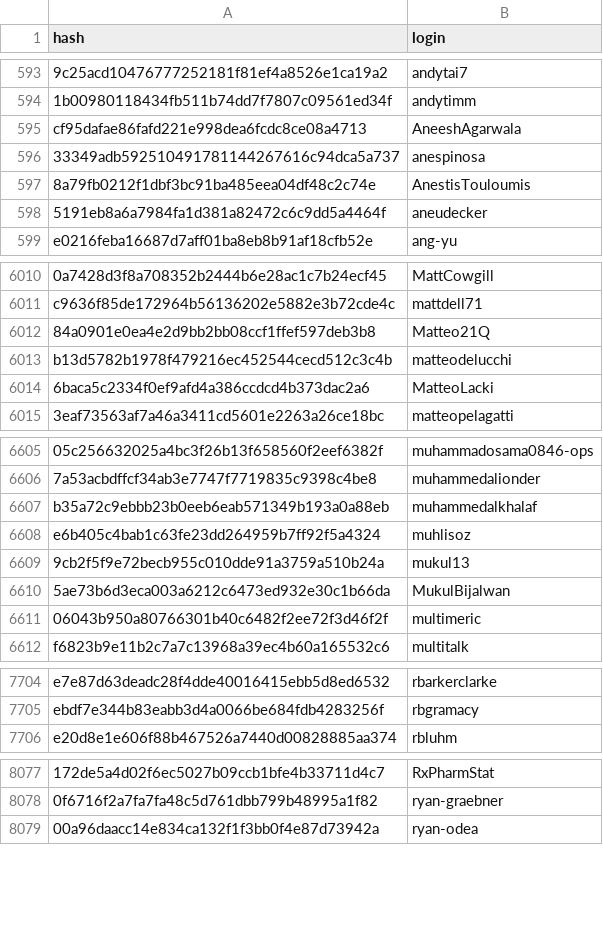
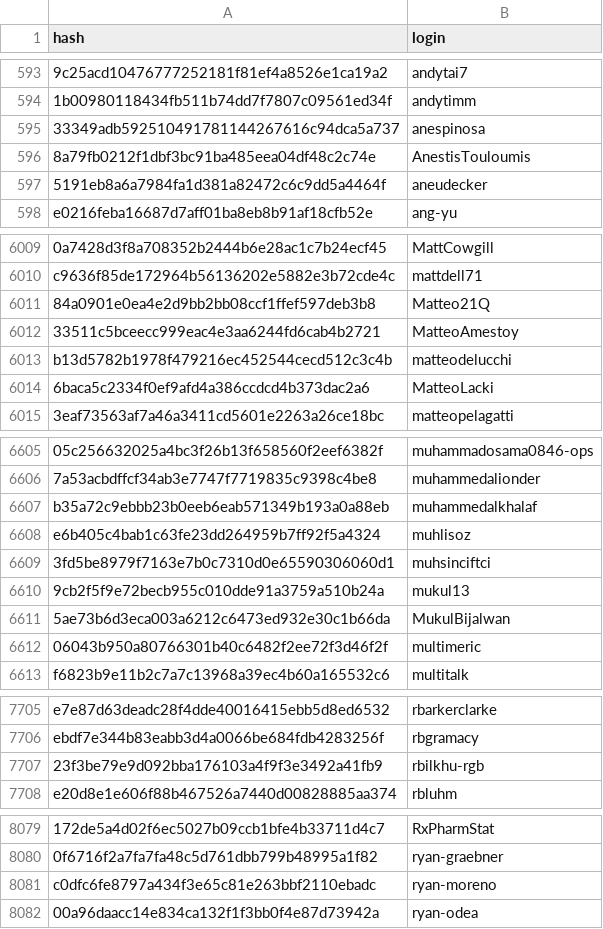
Before and after one commit to r-universe-org/cran-to-git, a CSV file: maintainers.csv, drawn as a sheet; only a part is shown, gaps mark what is left out; removed rows and columns are numbered as before the commit, all else as after; the diff names each change by its address in the sheet, - before the commit and + after, or states it on an @@ line.

```diff
--- a/maintainers.csv
+++ b/maintainers.csv
-row 595: cf95dafae86fafd221e998dea6fcdc8ce08a4713 | AneeshAgarwala
+row 6012: 33511c5bceecc999eac4e3aa6244fd6cab4b2721 | MatteoAmestoy
+row 6609: 3fd5be8979f7163e7b0c7310d0e65590306060d1 | muhsinciftci
+row 7707: 23f3be79e9d092bba176103a4f9f3e3492a41fb9 | rbilkhu-rgb
+row 8081: c0dfc6fe8797a434f3e65c81e263bbf2110ebadc | ryan-moreno
```
